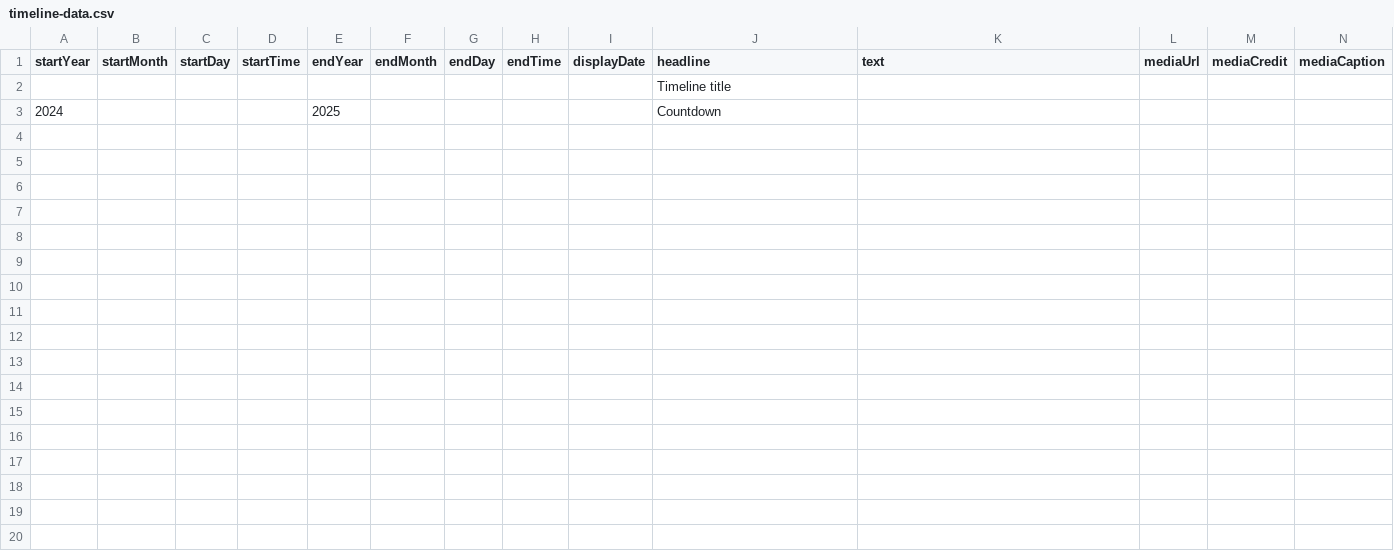
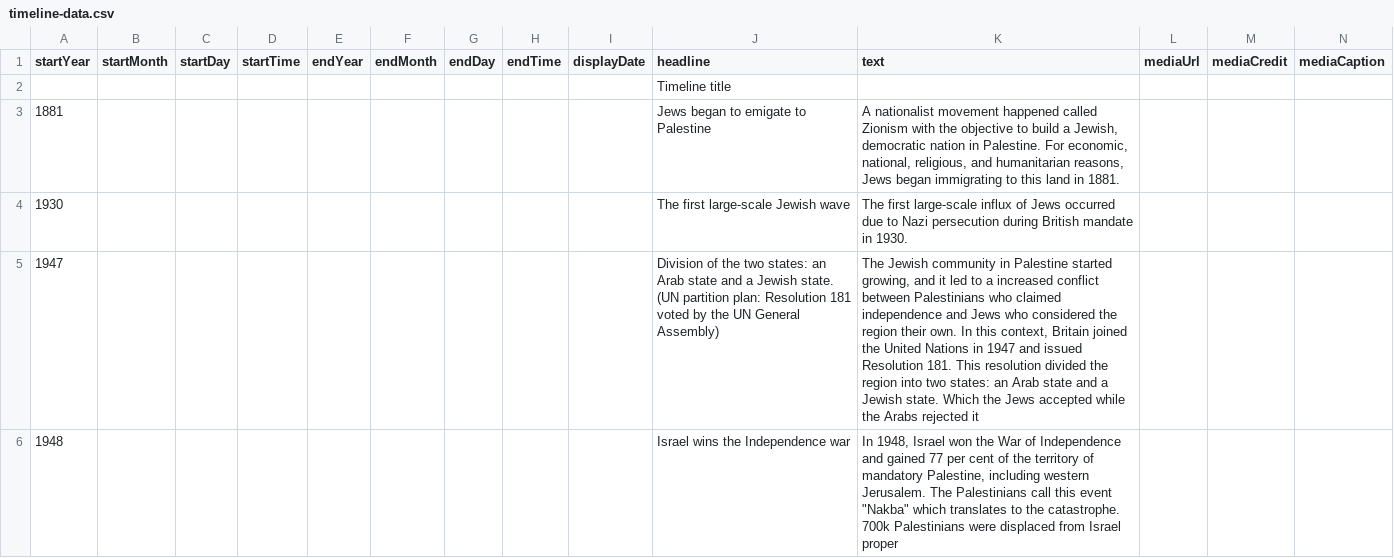
Before and after one commit to DeustoKom/MSGW24-timeline, a CSV file: docs/group Asterix/timeline-data.csv, drawn as a sheet; only a part is shown; removed rows and columns are numbered as before the commit, all else as after; rows hold the shown columns only; the diff covers the shown part only; the diff names each change by its address in the sheet, - before the commit and + after, or states it on an @@ line.

Commit message:
Add files via upload

```diff
--- a/docs/group Asterix/timeline-data.csv
+++ b/docs/group Asterix/timeline-data.csv
-row 3: 2024 |  |  |  | 2025 |  |  |  |  | Countdown
+row 3: 1881 |  |  |  |  |  |  |  |  | Jews began to emigate to Palestine | A nationalist movement happened called Zionism with the objective to build a Jewish, democratic nation in Palestine. For economic, national, religious, and humanitarian reasons, Jews began immigrating to this land in 1881.
+row 4: 1930 |  |  |  |  |  |  |  |  | The first large-scale Jewish wave | The first large-scale influx of Jews occurred due to Nazi persecution during British mandate in 1930.
+row 5: 1947 |  |  |  |  |  |  |  |  | Division of the two states: an Arab state and a Jewish state. (UN partition plan: Resolution 181 voted by the UN General Assembly) | The Jewish community in Palestine started growing, and it led to a increased conflict between Palestinians who claimed independence and Jews who considered the region their own. In this context, Britain joined the United Nations in 1947 and issued Resolution 181. This resolution divided the region into two states: an Arab state and a Jewish state. Which the Jews accepted while the Arabs rejected it
+row 6: 1948 |  |  |  |  |  |  |  |  | Israel wins the Independence war | In 1948, Israel won the War of Independence and gained 77 per cent of the territory of mandatory Palestine, including western Jerusalem. The Palestinians call this event "Nakba" which translates to the catastrophe. 700k Palestinians were displaced from Israel proper
```
Also changed, not shown: 15 added rows elsewhere in this file.
